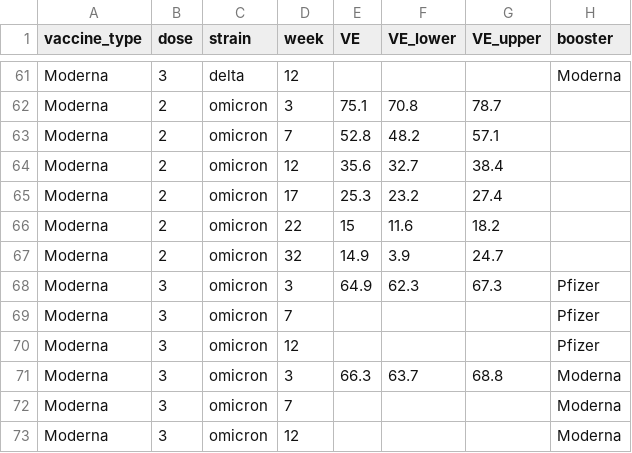
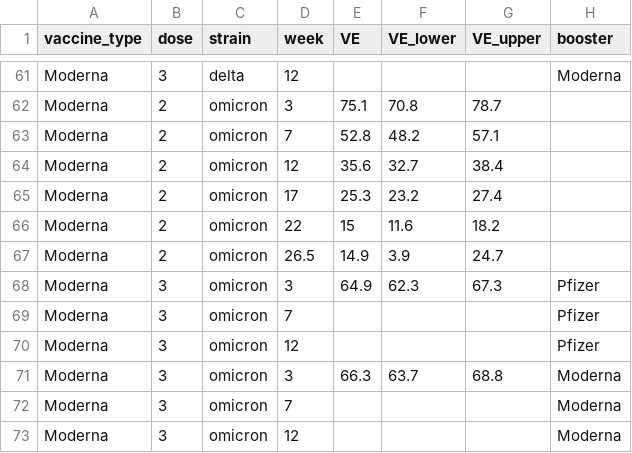
Before and after one commit to gizembilgin/indoPacific_COVID19_cost_effectiveness, a CSV file: 1_inputs/VE_Andrews_shape.csv, drawn as a sheet; only a part is shown, gaps mark what is left out; the diff covers the shown part only.

```diff
--- a/1_inputs/VE_Andrews_shape.csv
+++ b/1_inputs/VE_Andrews_shape.csv
@@ -66,3 +66,3 @@ Moderna,2,omicron,17,25.3,23.2,27.4,
 Moderna,2,omicron,22,15,11.6,18.2,
-Moderna,2,omicron,32,14.9,3.9,24.7,
+Moderna,2,omicron,26.5,14.9,3.9,24.7,
 Moderna,3,omicron,3,64.9,62.3,67.3,Pfizer
```
Also changed, not shown: 9 edited cells elsewhere in this file, 1_inputs/VE_WHO_forest_plot.csv, 6 other files.
